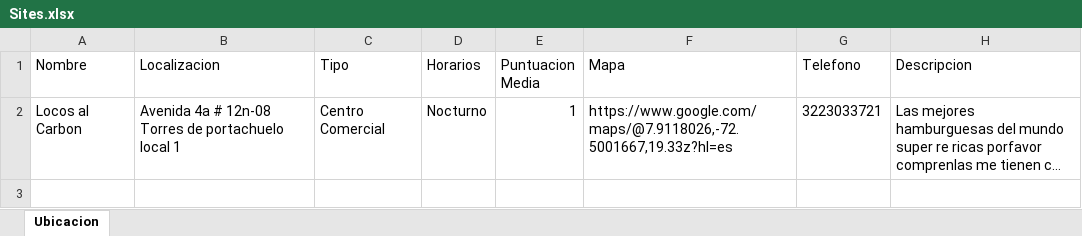
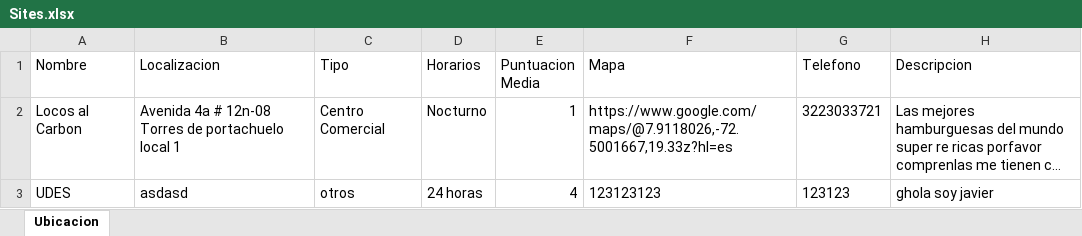
Before and after one commit to davidgonzalocordon/Motivator-main, an Excel workbook: Sites.xlsx, sheet Ubicacion, drawn as a sheet; long unchanged cells end in …; values as stored, in another font and other column widths than the file's, no borders; the diff names each change by its address in the sheet, - before the commit and + after, or states it on an @@ line.

```diff
--- a/Sites.xlsx (sheet Ubicacion)
+++ b/Sites.xlsx (sheet Ubicacion)
+row 3: UDES | asdasd | otros | 24 horas | 4 | 123123123 | 123123 | ghola soy javier
```
Also changed, not shown: 29 other files.
